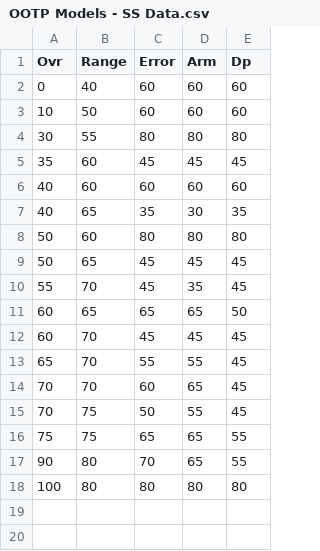
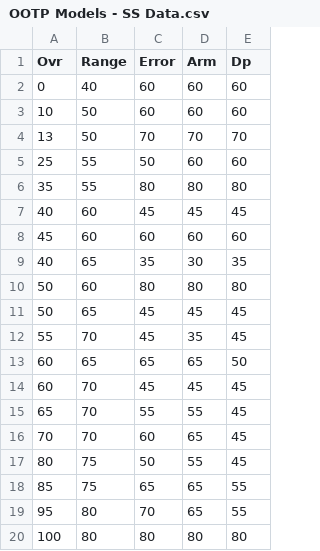
Before and after one commit to jvanderz22/ootp-dev, a CSV file: training_data/OOTP Models - SS Data.csv, drawn as a sheet.

Commit message:
Updated SS model

```diff
--- a/training_data/OOTP Models - SS Data.csv
+++ b/training_data/OOTP Models - SS Data.csv
@@ -3,5 +3,7 @@ Ovr,Range,Error,Arm,Dp
 10,50,60,60,60
-30,55,80,80,80
-35,60,45,45,45
-40,60,60,60,60
+13,50,70,70,70
+25,55,50,60,60
+35,55,80,80,80
+40,60,45,45,45
+45,60,60,60,60
 40,65,35,30,35
@@ -14,5 +16,5 @@ Ovr,Range,Error,Arm,Dp
 70,70,60,65,45
-70,75,50,55,45
-75,75,65,65,55
-90,80,70,65,55
+80,75,50,55,45
+85,75,65,65,55
+95,80,70,65,55
 100,80,80,80,80
```
